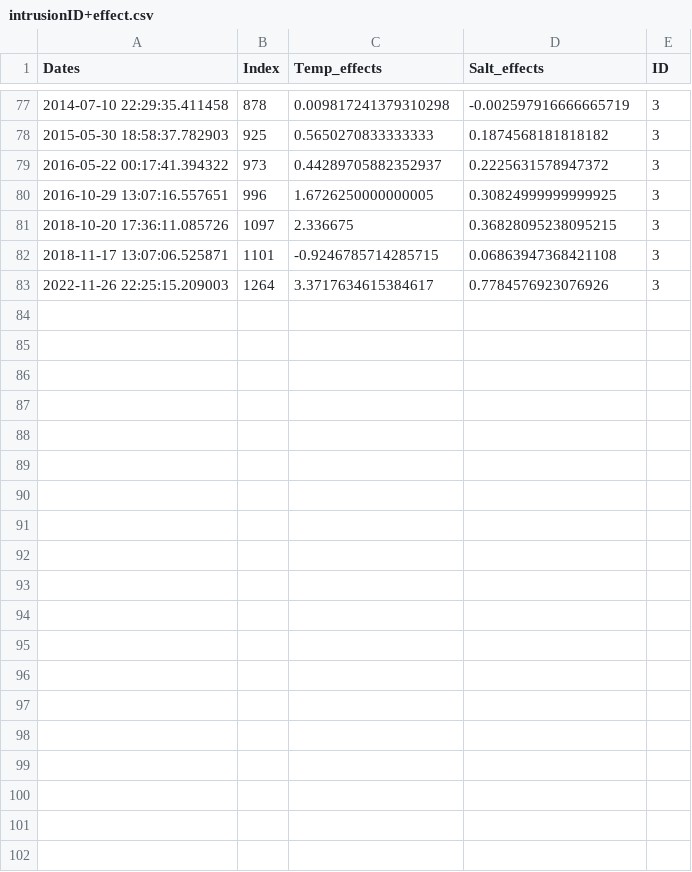
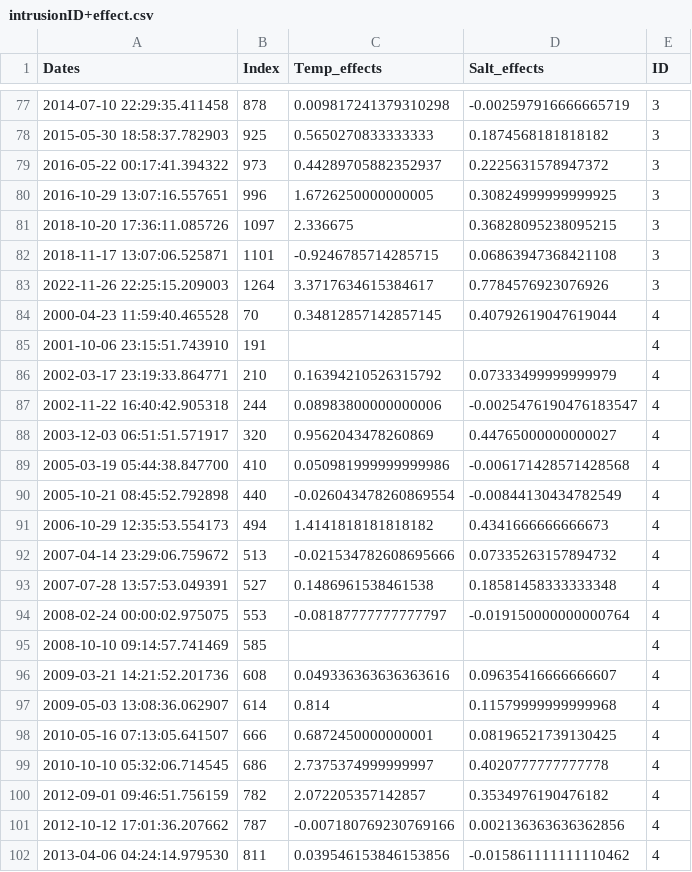
Before and after one commit to oceanboy123/Intrusion_Redo, a CSV file: SRC/data/PROCESSED/TABLES/intrusionID+effect.csv, drawn as a sheet; only a part is shown, gaps mark what is left out; the diff covers the shown part only; the diff names each change by its address in the sheet, - before the commit and + after, or states it on an @@ line.

Commit message:
Fixed Issues with basic functionalities of all scripts, but more complex processes are still untested (likely functionalities , but untested).

```diff
--- a/SRC/data/PROCESSED/TABLES/intrusionID+effect.csv
+++ b/SRC/data/PROCESSED/TABLES/intrusionID+effect.csv
+row 84: 2000-04-23 11:59:40.465528 | 70 | 0.34812857142857145 | 0.40792619047619044 | 4
+row 85: 2001-10-06 23:15:51.743910 | 191 |  |  | 4
+row 86: 2002-03-17 23:19:33.864771 | 210 | 0.16394210526315792 | 0.07333499999999979 | 4
+row 87: 2002-11-22 16:40:42.905318 | 244 | 0.08983800000000006 | -0.0025476190476183547 | 4
+row 88: 2003-12-03 06:51:51.571917 | 320 | 0.9562043478260869 | 0.44765000000000027 | 4
+row 89: 2005-03-19 05:44:38.847700 | 410 | 0.050981999999999986 | -0.006171428571428568 | 4
+row 90: 2005-10-21 08:45:52.792898 | 440 | -0.026043478260869554 | -0.00844130434782549 | 4
+row 91: 2006-10-29 12:35:53.554173 | 494 | 1.4141818181818182 | 0.4341666666666673 | 4
+row 92: 2007-04-14 23:29:06.759672 | 513 | -0.021534782608695666 | 0.07335263157894732 | 4
+row 93: 2007-07-28 13:57:53.049391 | 527 | 0.1486961538461538 | 0.18581458333333348 | 4
+row 94: 2008-02-24 00:00:02.975075 | 553 | -0.08187777777777797 | -0.019150000000000764 | 4
+row 95: 2008-10-10 09:14:57.741469 | 585 |  |  | 4
+row 96: 2009-03-21 14:21:52.201736 | 608 | 0.049336363636363616 | 0.09635416666666607 | 4
+row 97: 2009-05-03 13:08:36.062907 | 614 | 0.814 | 0.11579999999999968 | 4
+row 98: 2010-05-16 07:13:05.641507 | 666 | 0.6872450000000001 | 0.08196521739130425 | 4
+row 99: 2010-10-10 05:32:06.714545 | 686 | 2.7375374999999997 | 0.4020777777777778 | 4
+row 100: 2012-09-01 09:46:51.756159 | 782 | 2.072205357142857 | 0.3534976190476182 | 4
+row 101: 2012-10-12 17:01:36.207662 | 787 | -0.007180769230769166 | 0.002136363636362856 | 4
+row 102: 2013-04-06 04:24:14.979530 | 811 | 0.039546153846153856 | -0.015861111111110462 | 4
```
Also changed, not shown: 12 added rows elsewhere in this file, SRC/data/PROCESSED/TABLES/coefficients_error.csv, SRC/data/PROCESSED/TABLES/metadata_intrusions.csv, 8 other files.
